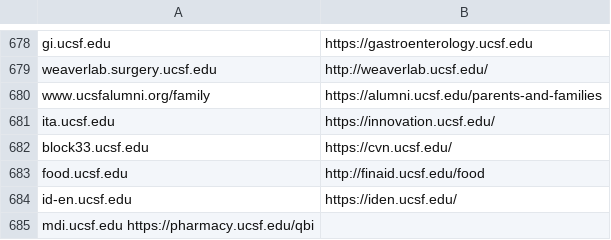
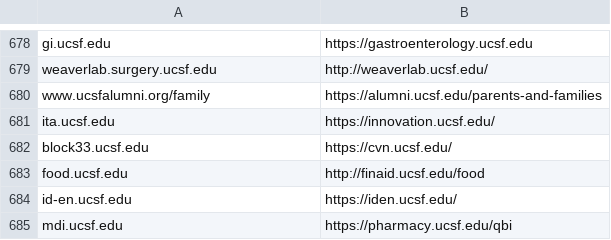
Before and after one commit to ucsf-web-services/redirect-service, a TSV file: rules.tsv, drawn as a sheet; only a part is shown, gaps mark what is left out.

Commit message:
please update the rules.tsv
please update the rules.tsv against #RITM0149002 request

```diff
--- a/rules.tsv
+++ b/rules.tsv
@@ -684,2 +684,2 @@ food.ucsf.edu	http://finaid.ucsf.edu/food
 id-en.ucsf.edu	https://iden.ucsf.edu/
-mdi.ucsf.edu https://pharmacy.ucsf.edu/qbi
+mdi.ucsf.edu	https://pharmacy.ucsf.edu/qbi
```
